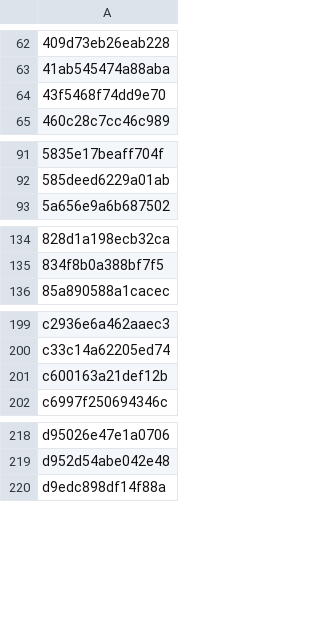
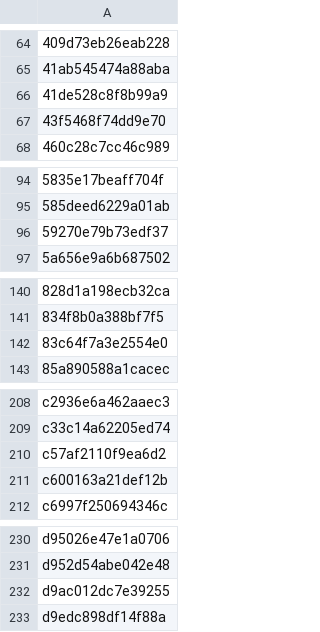
Before and after one commit to anasadil33/jobtracker, a CSV file: seen.csv, drawn as a sheet; only a part is shown, gaps mark what is left out; the diff covers the shown part only; the diff names each change by its address in the sheet, - before the commit and + after, or states it on an @@ line.

```diff
--- a/seen.csv
+++ b/seen.csv
+row 66: 41de528c8f8b99a9
+row 96: 59270e79b73edf37
+row 142: 83c64f7a3e2554e0
+row 210: c57af2110f9ea6d2
+row 232: d9ac012dc7e39255
```
Also changed, not shown: 9 added rows elsewhere in this file, jobs_latest.csv.
